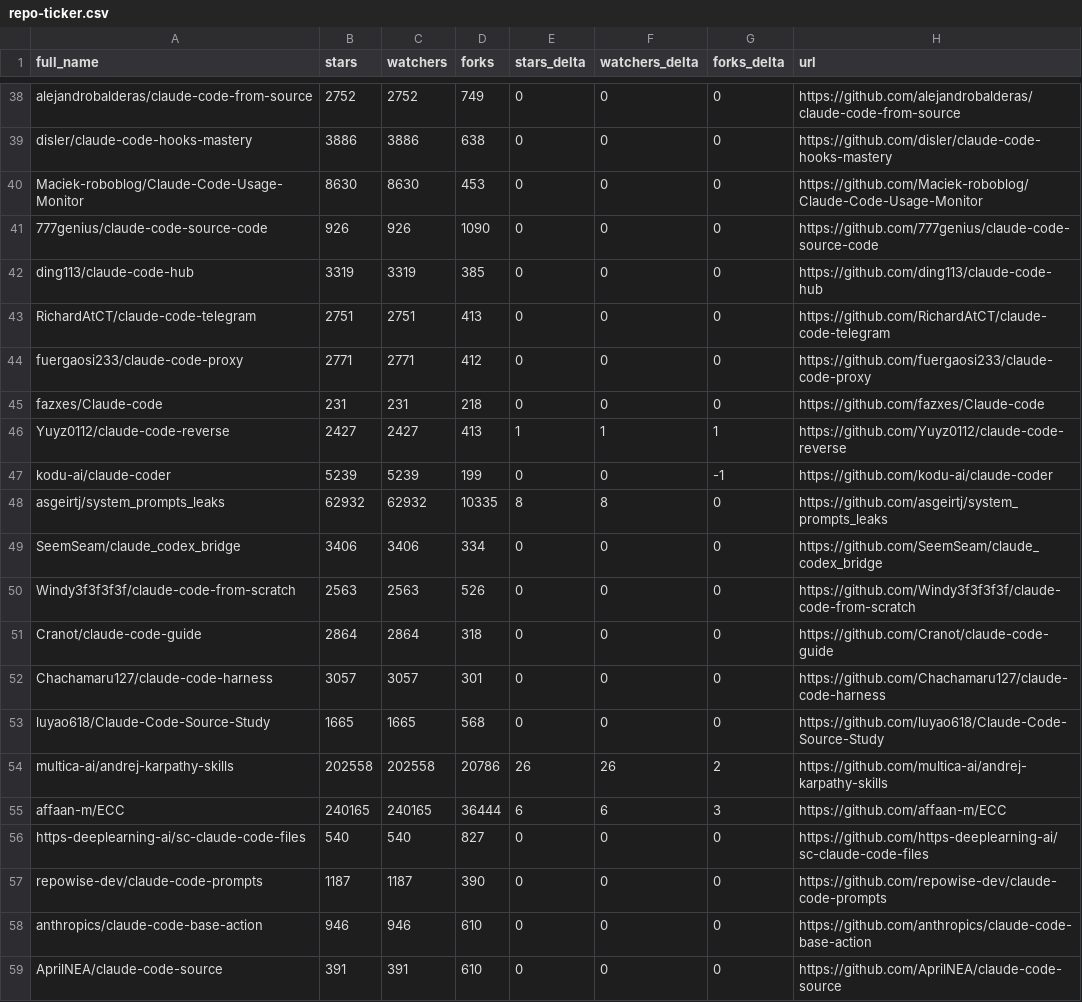
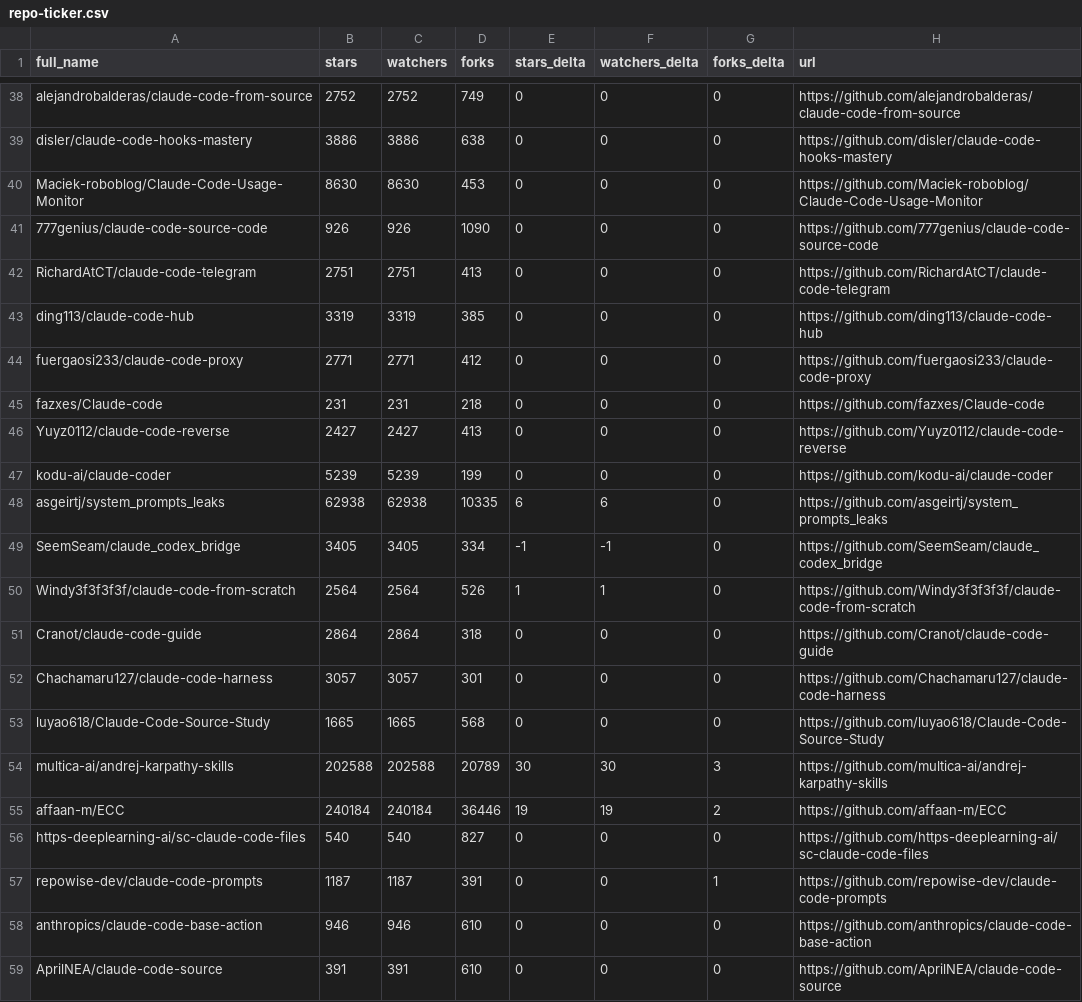
Before and after one commit to elrudrakssh/awesome-claude-code, a CSV file: data/repo-ticker.csv, drawn as a sheet; only a part is shown, gaps mark what is left out; the diff covers the shown part only.

```diff
--- a/data/repo-ticker.csv
+++ b/data/repo-ticker.csv
@@ -41,11 +41,11 @@ Maciek-roboblog/Claude-Code-Usage-Monitor,8630,8630,453,0,0,0,https://github.com
 777genius/claude-code-source-code,926,926,1090,0,0,0,https://github.com/777genius/claude-code-source-code
+RichardAtCT/claude-code-telegram,2751,2751,413,0,0,0,https://github.com/RichardAtCT/claude-code-telegram
 ding113/claude-code-hub,3319,3319,385,0,0,0,https://github.com/ding113/claude-code-hub
-RichardAtCT/claude-code-telegram,2751,2751,413,0,0,0,https://github.com/RichardAtCT/claude-code-telegram
 fuergaosi233/claude-code-proxy,2771,2771,412,0,0,0,https://github.com/fuergaosi233/claude-code-proxy
 fazxes/Claude-code,231,231,218,0,0,0,https://github.com/fazxes/Claude-code
-Yuyz0112/claude-code-reverse,2427,2427,413,1,1,1,https://github.com/Yuyz0112/claude-code-reverse
-kodu-ai/claude-coder,5239,5239,199,0,0,-1,https://github.com/kodu-ai/claude-coder
-asgeirtj/system_prompts_leaks,62932,62932,10335,8,8,0,https://github.com/asgeirtj/system_prompts_leaks
-SeemSeam/claude_codex_bridge,3406,3406,334,0,0,0,https://github.com/SeemSeam/claude_codex_bridge
-Windy3f3f3f3f/claude-code-from-scratch,2563,2563,526,0,0,0,https://github.com/Windy3f3f3f3f/claude-code-from-scratch
+Yuyz0112/claude-code-reverse,2427,2427,413,0,0,0,https://github.com/Yuyz0112/claude-code-reverse
+kodu-ai/claude-coder,5239,5239,199,0,0,0,https://github.com/kodu-ai/claude-coder
+asgeirtj/system_prompts_leaks,62938,62938,10335,6,6,0,https://github.com/asgeirtj/system_prompts_leaks
+SeemSeam/claude_codex_bridge,3405,3405,334,-1,-1,0,https://github.com/SeemSeam/claude_codex_bridge
+Windy3f3f3f3f/claude-code-from-scratch,2564,2564,526,1,1,0,https://github.com/Windy3f3f3f3f/claude-code-from-scratch
 Cranot/claude-code-guide,2864,2864,318,0,0,0,https://github.com/Cranot/claude-code-guide
@@ -53,6 +53,6 @@ Chachamaru127/claude-code-harness,3057,3057,301,0,0,0,https://github.com/Chacham
 luyao618/Claude-Code-Source-Study,1665,1665,568,0,0,0,https://github.com/luyao618/Claude-Code-Source-Study
-multica-ai/andrej-karpathy-skills,202558,202558,20786,26,26,2,https://github.com/multica-ai/andrej-karpathy-skills
-affaan-m/ECC,240165,240165,36444,6,6,3,https://github.com/affaan-m/ECC
+multica-ai/andrej-karpathy-skills,202588,202588,20789,30,30,3,https://github.com/multica-ai/andrej-karpathy-skills
+affaan-m/ECC,240184,240184,36446,19,19,2,https://github.com/affaan-m/ECC
 https-deeplearning-ai/sc-claude-code-files,540,540,827,0,0,0,https://github.com/https-deeplearning-ai/sc-claude-code-files
-repowise-dev/claude-code-prompts,1187,1187,390,0,0,0,https://github.com/repowise-dev/claude-code-prompts
+repowise-dev/claude-code-prompts,1187,1187,391,0,0,1,https://github.com/repowise-dev/claude-code-prompts
 anthropics/claude-code-base-action,946,946,610,0,0,0,https://github.com/anthropics/claude-code-base-action
```
Also changed, not shown: 2 added rows, 2 removed rows, 1 moved row and 99 edited cells elsewhere in this file, 2 other files.
